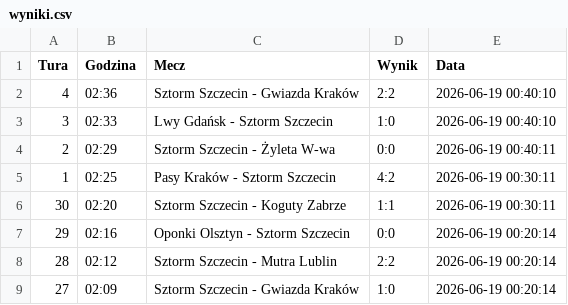
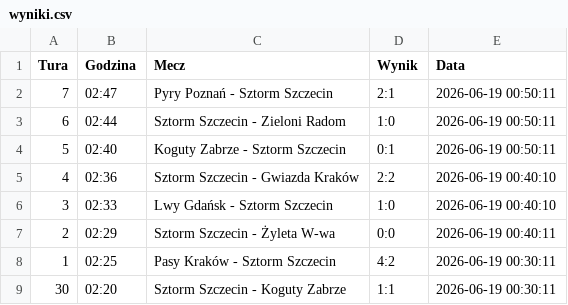
Before and after one commit to tesar13/Virtuale, a CSV file: wyniki.csv, drawn as a sheet; only a part is shown; the shorter side is filled out with more unchanged rows.

Commit message:
Aktualizacja wynikow 2026-06-19 00:50:12

```diff
--- a/wyniki.csv
+++ b/wyniki.csv
@@ -1,2 +1,5 @@
 Tura,Godzina,Mecz,Wynik,Data
+7,02:47,Pyry Poznań - Sztorm Szczecin,2:1,2026-06-19 00:50:11
+6,02:44,Sztorm Szczecin - Zieloni Radom,1:0,2026-06-19 00:50:11
+5,02:40,Koguty Zabrze - Sztorm Szczecin,0:1,2026-06-19 00:50:11
 4,02:36,Sztorm Szczecin - Gwiazda Kraków,2:2,2026-06-19 00:40:10
```
